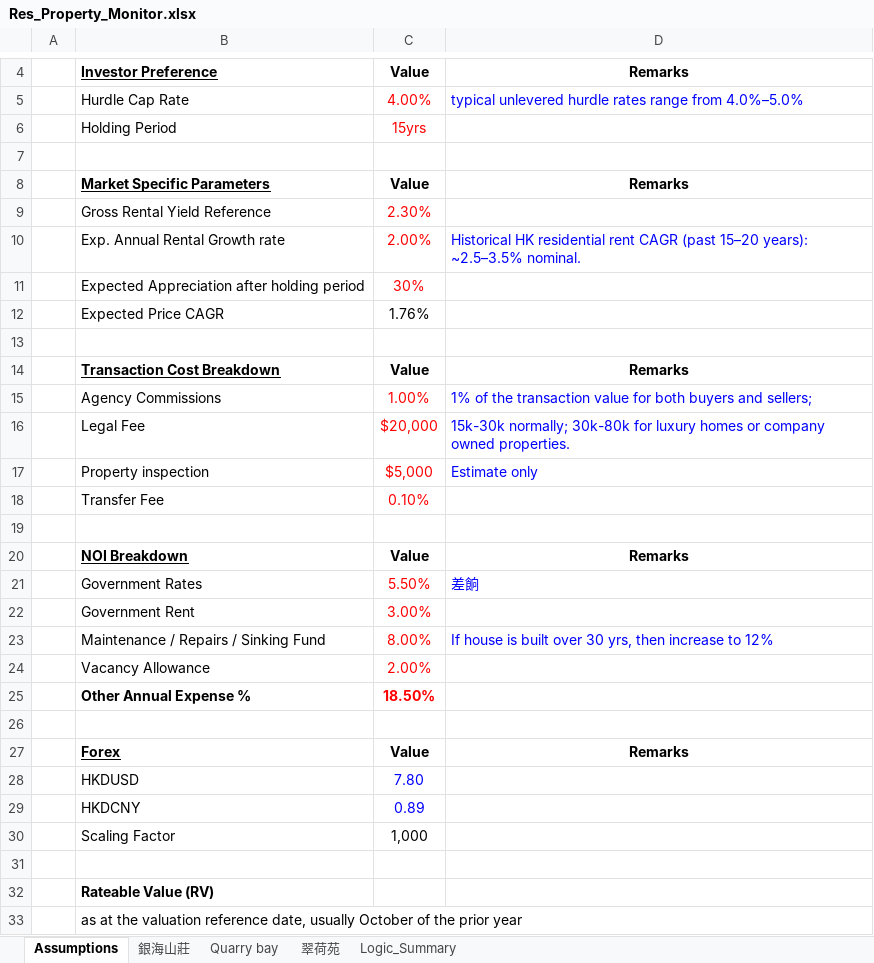
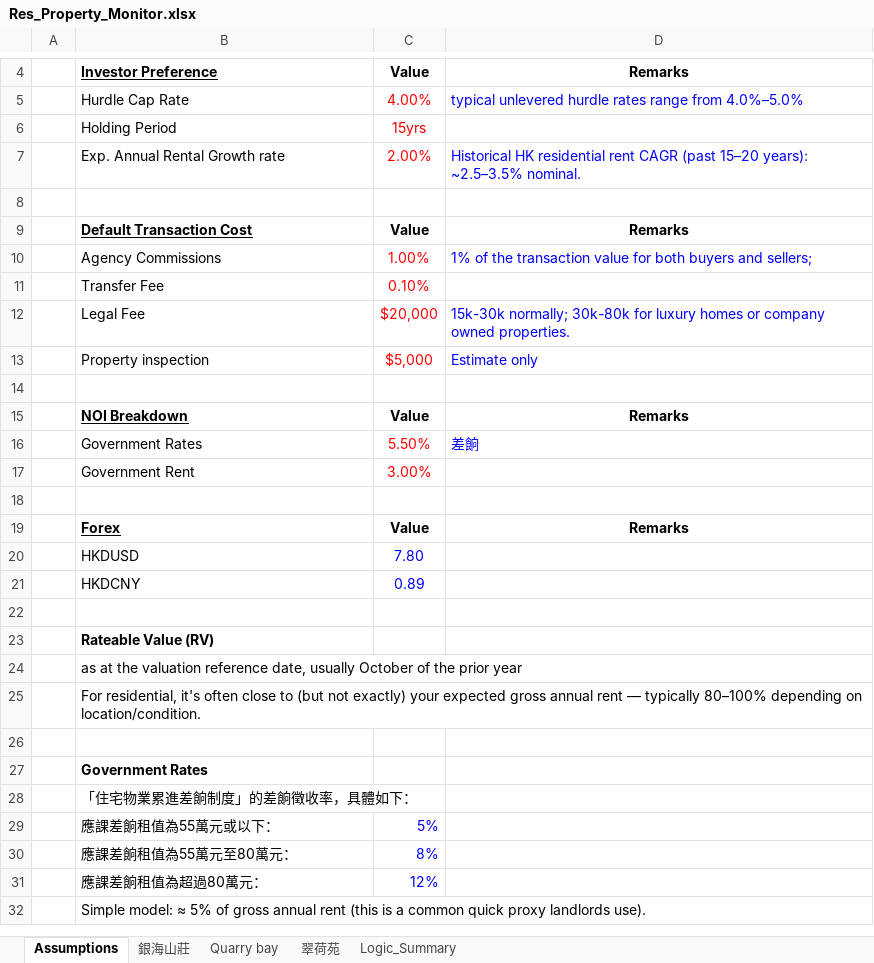
Before and after one commit to JerryChenz/Invest_Proc_1, an Excel workbook: financial_models/Res_Property_Monitor.xlsx, sheet Assumptions, drawn as a sheet; only a part is shown, gaps mark what is left out; the shorter side is filled out with more unchanged rows; values as stored, in another font and other column widths than the file's, no borders; removed rows and columns are numbered as before the commit, all else as after; the diff names each change by its address in the sheet, - before the commit and + after, or states it on an @@ line.

```diff
--- a/financial_models/Res_Property_Monitor.xlsx (sheet Assumptions)
+++ b/financial_models/Res_Property_Monitor.xlsx (sheet Assumptions)
@@ row 10 moved to row 7: Exp. Annual Rental Growth rate @@
-row 8:  | Market Specific Parameters | Value | Remarks
-row 9:  | Gross Rental Yield Reference | 2.30%
-row 11:  | Expected Appreciation after holding period | 30%
-row 12:  | Expected Price CAGR | 1.76%
-row 13: (empty)
-B9: Transaction Cost Breakdown
+B9: Default Transaction Cost
@@ row 18 moved to row 11: Transfer Fee @@
-row 23:  | Maintenance / Repairs / Sinking Fund | 8.00% | If house is built over 30 yrs, then increase to 12%
-row 24:  | Vacancy Allowance | 2.00%
-row 25:  | Other Annual Expense % | 18.50%
-row 30:  | Scaling Factor | 1,000
```
Also changed, not shown: sheet 翠荷苑, sheet Quarry bay, sheet 銀海山莊, formulas that keep their value.
